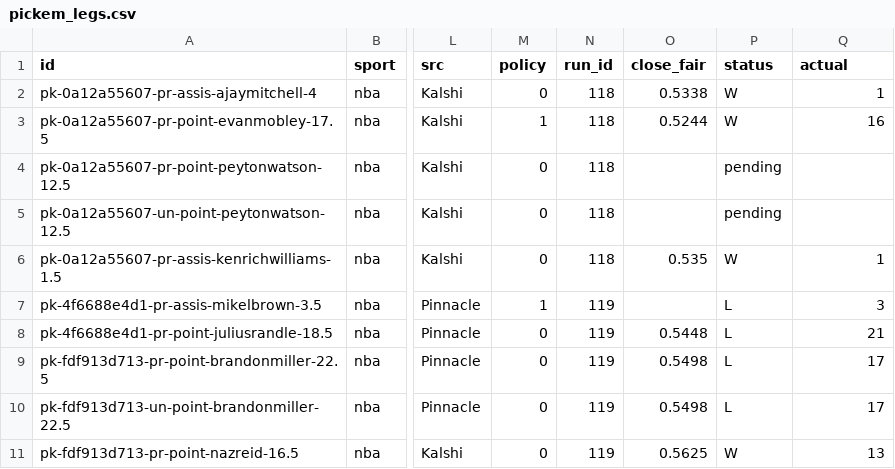
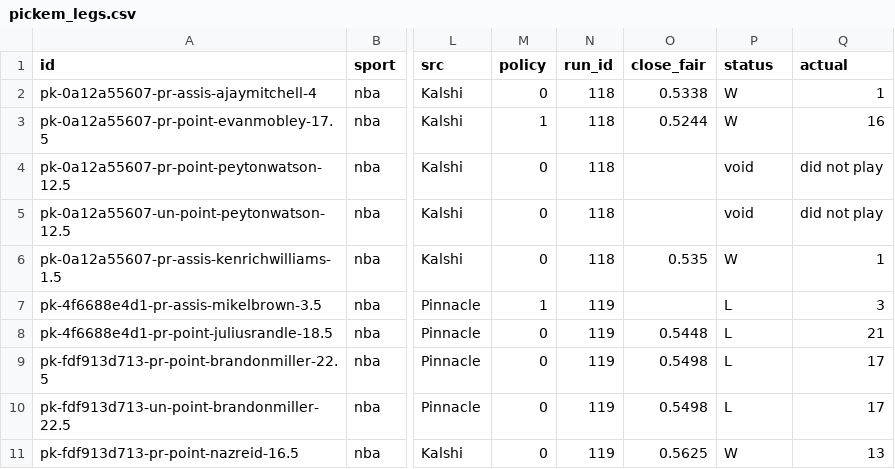
Before and after one commit to grahambirch99/closing-line-club, a CSV file: data/nba/pickem_legs.csv, drawn as a sheet; only a part is shown, gaps mark what is left out; the diff names each change by its address in the sheet, - before the commit and + after, or states it on an @@ line.

```diff
--- a/data/nba/pickem_legs.csv
+++ b/data/nba/pickem_legs.csv
-P4:P5 (status): pending
+P4:P5 (status): void
-Q4:Q5 (actual): (empty)
+Q4:Q5 (actual): did not play
```
Also changed, not shown: 1 other file.
